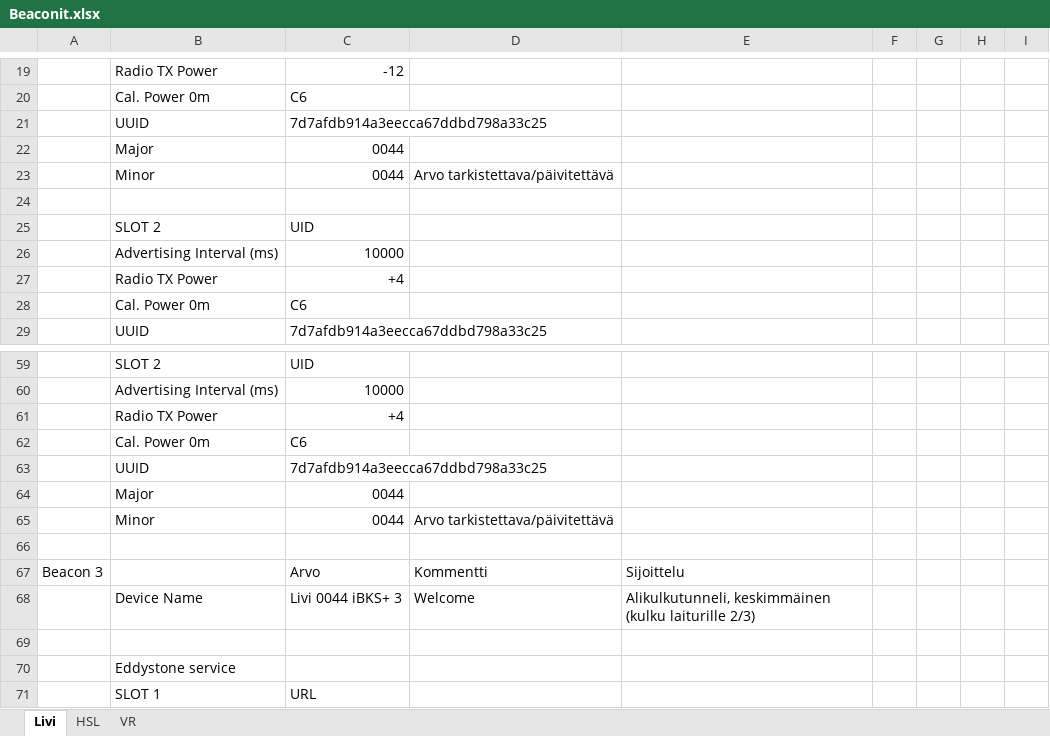
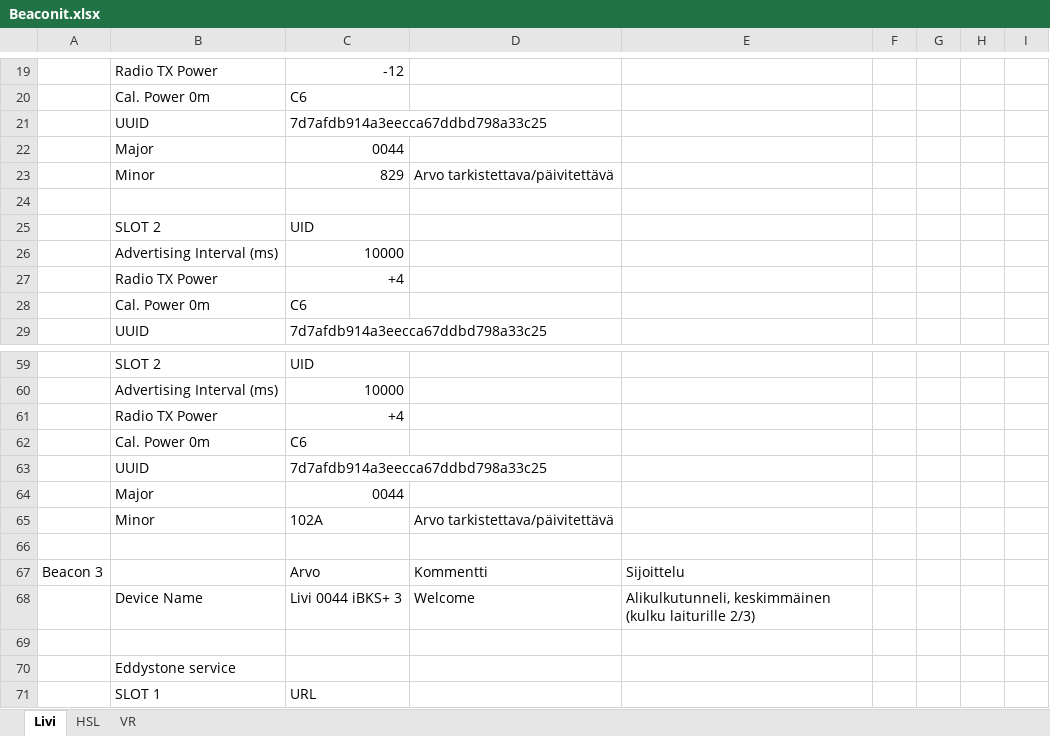
Before and after one commit to finnishtransportagency/beacon-metadata, an Excel workbook: Beaconit.xlsx, sheet Livi, drawn as a sheet; only a part is shown, gaps mark what is left out; values as stored, in another font and other column widths than the file's, no cell formats; the diff names each change by its address in the sheet, - before the commit and + after, or states it on an @@ line.

Commit message:
Add files via upload

```diff
--- a/Beaconit.xlsx (sheet Livi)
+++ b/Beaconit.xlsx (sheet Livi)
-C23: 0044
+C23: 829
-C65: 0044
+C65: 102A
```
Also changed, not shown: cell formats.
